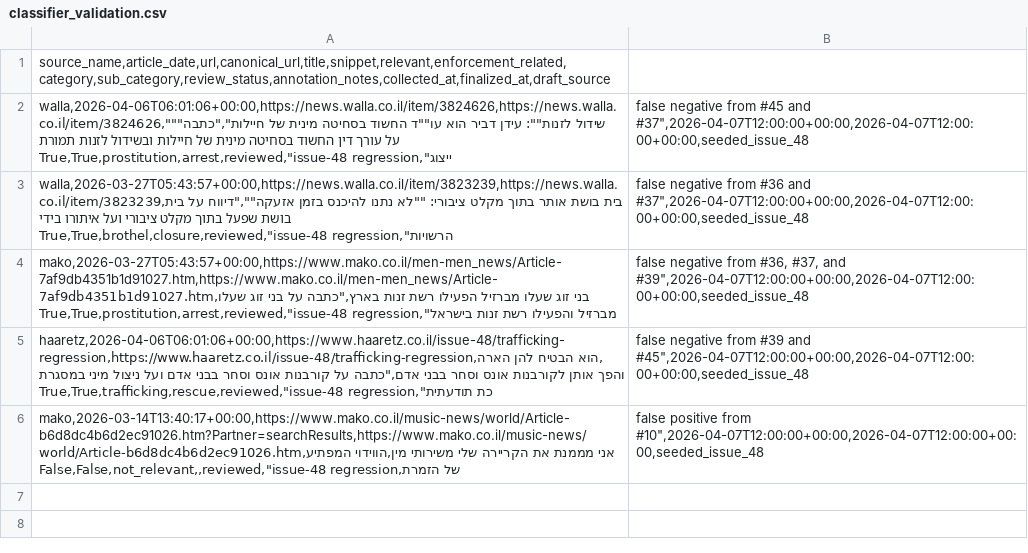
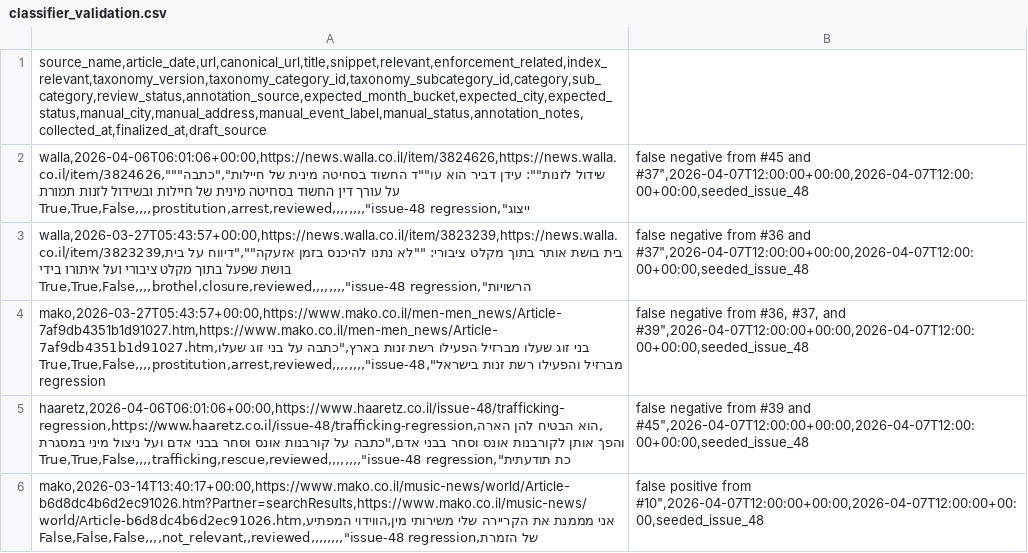
Before and after one commit to DataHackIL/tfht_enforce_idx, a CSV file: validation/news_items/classifier_validation.csv, drawn as a sheet.

Commit message:
Extend permanent validation set schema

```diff
--- a/validation/news_items/classifier_validation.csv
+++ b/validation/news_items/classifier_validation.csv
@@ -1,6 +1,6 @@
-source_name,article_date,url,canonical_url,title,snippet,relevant,enforcement_related,category,sub_category,review_status,annotation_notes,collected_at,finalized_at,draft_source
-walla,2026-04-06T06:01:06+00:00,https://news.walla.co.il/item/3824626,https://news.walla.co.il/item/3824626,"""שידול לזנות"": עידן דביר הוא עו""ד החשוד בסחיטה מינית של חיילות","כתבה על עורך דין החשוד בסחיטה מינית של חיילות ובשידול לזנות תמורת ייצוג",True,True,prostitution,arrest,reviewed,"issue-48 regression; false negative from #45 and #37",2026-04-07T12:00:00+00:00,2026-04-07T12:00:00+00:00,seeded_issue_48
-walla,2026-03-27T05:43:57+00:00,https://news.walla.co.il/item/3823239,https://news.walla.co.il/item/3823239,בית בושת אותר בתוך מקלט ציבורי: ""לא נתנו להיכנס בזמן אזעקה"","דיווח על בית בושת שפעל בתוך מקלט ציבורי ועל איתורו בידי הרשויות",True,True,brothel,closure,reviewed,"issue-48 regression; false negative from #36 and #37",2026-04-07T12:00:00+00:00,2026-04-07T12:00:00+00:00,seeded_issue_48
-mako,2026-03-27T05:43:57+00:00,https://www.mako.co.il/men-men_news/Article-7af9db4351b1d91027.htm,https://www.mako.co.il/men-men_news/Article-7af9db4351b1d91027.htm,בני זוג שעלו מברזיל הפעילו רשת זנות בארץ,"כתבה על בני זוג שעלו מברזיל והפעילו רשת זנות בישראל",True,True,prostitution,arrest,reviewed,"issue-48 regression; false negative from #36, #37, and #39",2026-04-07T12:00:00+00:00,2026-04-07T12:00:00+00:00,seeded_issue_48
-haaretz,2026-04-06T06:01:06+00:00,https://www.haaretz.co.il/issue-48/trafficking-regression,https://www.haaretz.co.il/issue-48/trafficking-regression,הוא הבטיח להן הארה, והפך אותן לקורבנות אונס וסחר בבני אדם,"כתבה על קורבנות אונס וסחר בבני אדם ועל ניצול מיני במסגרת כת תודעתית",True,True,trafficking,rescue,reviewed,"issue-48 regression; false negative from #39 and #45",2026-04-07T12:00:00+00:00,2026-04-07T12:00:00+00:00,seeded_issue_48
-mako,2026-03-14T13:40:17+00:00,https://www.mako.co.il/music-news/world/Article-b6d8dc4b6d2ec91026.htm?Partner=searchResults,https://www.mako.co.il/music-news/world/Article-b6d8dc4b6d2ec91026.htm,אני מממנת את הקריירה שלי משירותי מין,הווידוי המפתיע של הזמרת,False,False,not_relevant,,reviewed,"issue-48 regression; false positive from #10",2026-04-07T12:00:00+00:00,2026-04-07T12:00:00+00:00,seeded_issue_48
+source_name,article_date,url,canonical_url,title,snippet,relevant,enforcement_related,index_relevant,taxonomy_version,taxonomy_category_id,taxonomy_subcategory_id,category,sub_category,review_status,annotation_source,expected_month_bucket,expected_city,expected_status,manual_city,manual_address,manual_event_label,manual_status,annotation_notes,collected_at,finalized_at,draft_source
+walla,2026-04-06T06:01:06+00:00,https://news.walla.co.il/item/3824626,https://news.walla.co.il/item/3824626,"""שידול לזנות"": עידן דביר הוא עו""ד החשוד בסחיטה מינית של חיילות","כתבה על עורך דין החשוד בסחיטה מינית של חיילות ובשידול לזנות תמורת ייצוג",True,True,False,,,,prostitution,arrest,reviewed,,,,,,,,"issue-48 regression; false negative from #45 and #37",2026-04-07T12:00:00+00:00,2026-04-07T12:00:00+00:00,seeded_issue_48
+walla,2026-03-27T05:43:57+00:00,https://news.walla.co.il/item/3823239,https://news.walla.co.il/item/3823239,בית בושת אותר בתוך מקלט ציבורי: ""לא נתנו להיכנס בזמן אזעקה"","דיווח על בית בושת שפעל בתוך מקלט ציבורי ועל איתורו בידי הרשויות",True,True,False,,,,brothel,closure,reviewed,,,,,,,,"issue-48 regression; false negative from #36 and #37",2026-04-07T12:00:00+00:00,2026-04-07T12:00:00+00:00,seeded_issue_48
+mako,2026-03-27T05:43:57+00:00,https://www.mako.co.il/men-men_news/Article-7af9db4351b1d91027.htm,https://www.mako.co.il/men-men_news/Article-7af9db4351b1d91027.htm,בני זוג שעלו מברזיל הפעילו רשת זנות בארץ,"כתבה על בני זוג שעלו מברזיל והפעילו רשת זנות בישראל",True,True,False,,,,prostitution,arrest,reviewed,,,,,,,,"issue-48 regression; false negative from #36, #37, and #39",2026-04-07T12:00:00+00:00,2026-04-07T12:00:00+00:00,seeded_issue_48
+haaretz,2026-04-06T06:01:06+00:00,https://www.haaretz.co.il/issue-48/trafficking-regression,https://www.haaretz.co.il/issue-48/trafficking-regression,הוא הבטיח להן הארה, והפך אותן לקורבנות אונס וסחר בבני אדם,"כתבה על קורבנות אונס וסחר בבני אדם ועל ניצול מיני במסגרת כת תודעתית",True,True,False,,,,trafficking,rescue,reviewed,,,,,,,,"issue-48 regression; false negative from #39 and #45",2026-04-07T12:00:00+00:00,2026-04-07T12:00:00+00:00,seeded_issue_48
+mako,2026-03-14T13:40:17+00:00,https://www.mako.co.il/music-news/world/Article-b6d8dc4b6d2ec91026.htm?Partner=searchResults,https://www.mako.co.il/music-news/world/Article-b6d8dc4b6d2ec91026.htm,אני מממנת את הקריירה שלי משירותי מין,הווידוי המפתיע של הזמרת,False,False,False,,,,not_relevant,,reviewed,,,,,,,,"issue-48 regression; false positive from #10",2026-04-07T12:00:00+00:00,2026-04-07T12:00:00+00:00,seeded_issue_48
```
Also changed, not shown: 5 other files.
